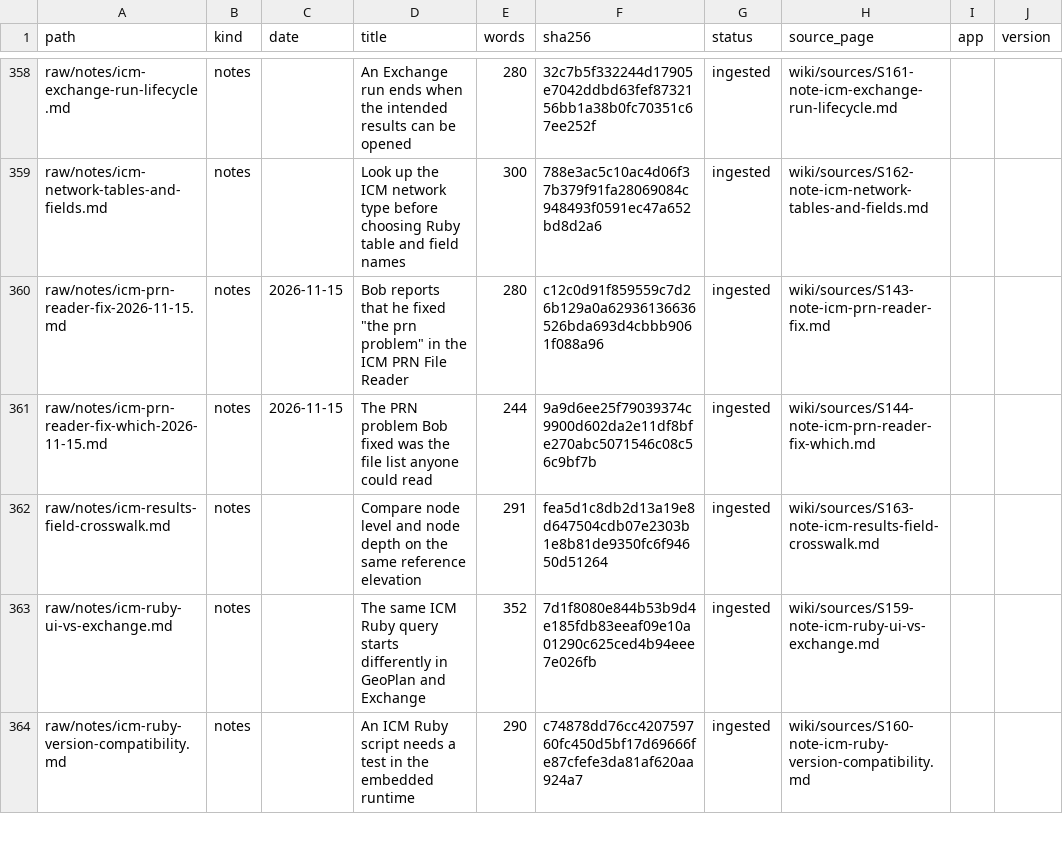
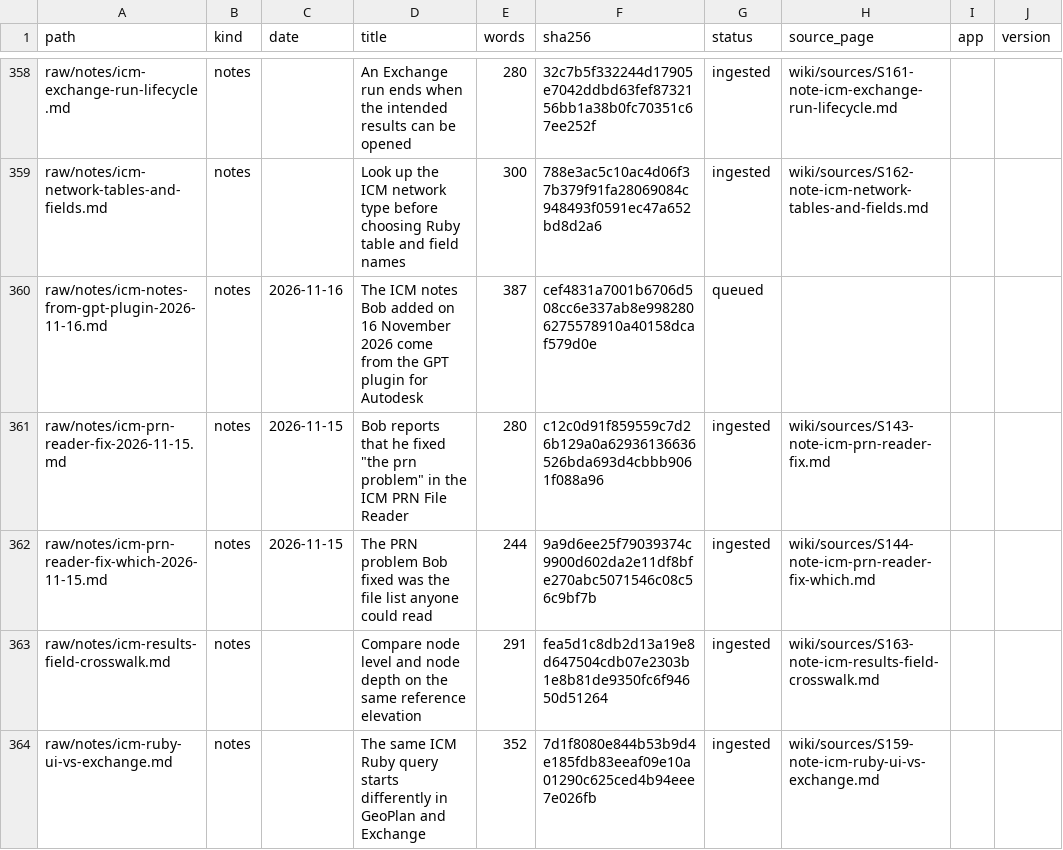
Before and after one commit to dickinsonre/swmm-second-brain, a CSV file: raw/MANIFEST.csv, drawn as a sheet; only a part is shown, gaps mark what is left out; the shorter side is filled out with more unchanged rows.

```diff
--- a/raw/MANIFEST.csv
+++ b/raw/MANIFEST.csv
@@ -359,2 +359,3 @@ raw/notes/icm-exchange-run-lifecycle.md,notes,,An Exchange run ends when the int
 raw/notes/icm-network-tables-and-fields.md,notes,,Look up the ICM network type before choosing Ruby table and field names,300,788e3ac5c10ac4d06f37b379f91fa28069084c948493f0591ec47a652bd8d2a6,ingested,wiki/sources/S162-note-icm-network-tables-and-fields.md,,
+raw/notes/icm-notes-from-gpt-plugin-2026-11-16.md,notes,2026-11-16,The ICM notes Bob added on 16 November 2026 come from the GPT plugin for Autodesk,387,cef4831a7001b6706d508cc6e337ab8e9982806275578910a40158dcaf579d0e,queued,,,
 raw/notes/icm-prn-reader-fix-2026-11-15.md,notes,2026-11-15,"Bob reports that he fixed ""the prn problem"" in the ICM PRN File Reader",280,c12c0d91f859559c7d26b129a0a62936136636526bda693d4cbbb9061f088a96,ingested,wiki/sources/S143-note-icm-prn-reader-fix.md,,
```
Also changed, not shown: 1 other file.
